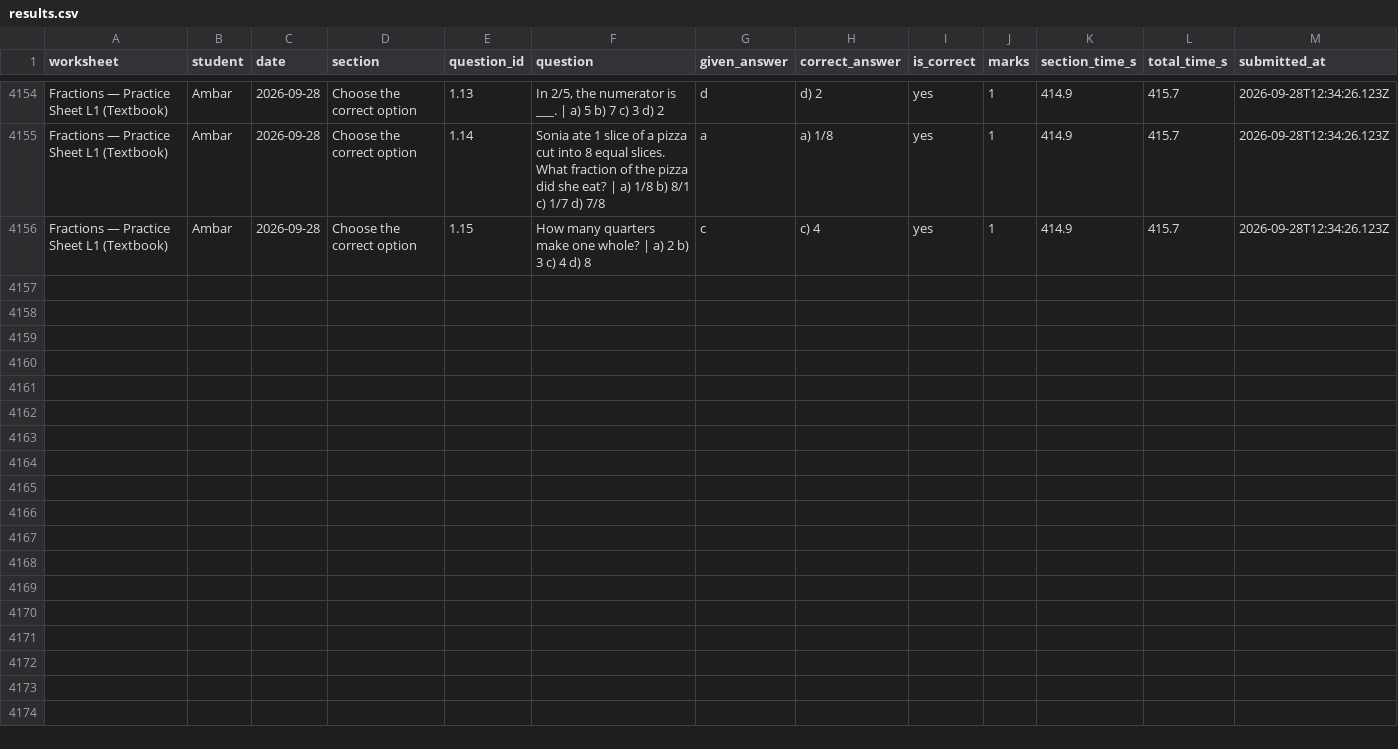
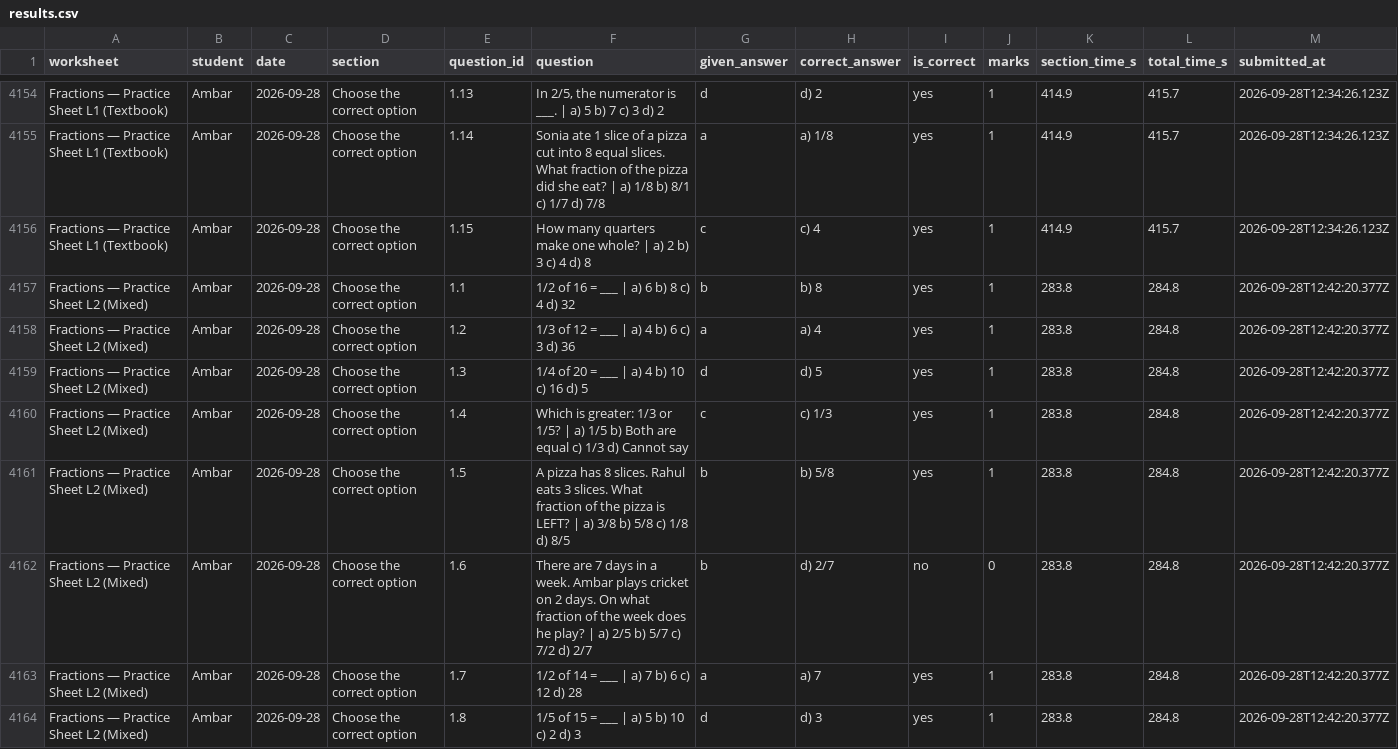
Before and after one commit to guneetkaur/worksheets-bidi, a CSV file: results/results.csv, drawn as a sheet; only a part is shown, gaps mark what is left out; the diff covers the shown part only.

Commit message:
results: Fractions — Practice Sheet L2 (Mixed) (2026-09-28)

```diff
--- a/results/results.csv
+++ b/results/results.csv
@@ -4156 +4156,9 @@
 "Fractions — Practice Sheet L1 (Textbook)","Ambar","2026-09-28","Choose the correct option","1.15","How many quarters make one whole? | a) 2  b) 3  c) 4  d) 8","c","c) 4","yes","1","414.9","415.7","2026-09-28T12:34:26.123Z"
+"Fractions — Practice Sheet L2 (Mixed)","Ambar","2026-09-28","Choose the correct option","1.1","1/2 of 16 = ___ | a) 6  b) 8  c) 4  d) 32","b","b) 8","yes","1","283.8","284.8","2026-09-28T12:42:20.377Z"
+"Fractions — Practice Sheet L2 (Mixed)","Ambar","2026-09-28","Choose the correct option","1.2","1/3 of 12 = ___ | a) 4  b) 6  c) 3  d) 36","a","a) 4","yes","1","283.8","284.8","2026-09-28T12:42:20.377Z"
+"Fractions — Practice Sheet L2 (Mixed)","Ambar","2026-09-28","Choose the correct option","1.3","1/4 of 20 = ___ | a) 4  b) 10  c) 16  d) 5","d","d) 5","yes","1","283.8","284.8","2026-09-28T12:42:20.377Z"
+"Fractions — Practice Sheet L2 (Mixed)","Ambar","2026-09-28","Choose the correct option","1.4","Which is greater: 1/3 or 1/5? | a) 1/5  b) Both are equal  c) 1/3  d) Cannot say","c","c) 1/3","yes","1","283.8","284.8","2026-09-28T12:42:20.377Z"
+"Fractions — Practice Sheet L2 (Mixed)","Ambar","2026-09-28","Choose the correct option","1.5","A pizza has 8 slices. Rahul eats 3 slices. What fraction of the pizza is LEFT? | a) 3/8  b) 5/8  c) 1/8  d) 8/5","b","b) 5/8","yes","1","283.8","284.8","2026-09-28T12:42:20.377Z"
+"Fractions — Practice Sheet L2 (Mixed)","Ambar","2026-09-28","Choose the correct option","1.6","There are 7 days in a week. Ambar plays cricket on 2 days. On what fraction of the week does he play? | a) 2/5  b) 5/7  c) 7/2  d) 2/7","b","d) 2/7","no","0","283.8","284.8","2026-09-28T12:42:20.377Z"
+"Fractions — Practice Sheet L2 (Mixed)","Ambar","2026-09-28","Choose the correct option","1.7","1/2 of 14 = ___ | a) 7  b) 6  c) 12  d) 28","a","a) 7","yes","1","283.8","284.8","2026-09-28T12:42:20.377Z"
+"Fractions — Practice Sheet L2 (Mixed)","Ambar","2026-09-28","Choose the correct option","1.8","1/5 of 15 = ___ | a) 5  b) 10  c) 2  d) 3","d","d) 3","yes","1","283.8","284.8","2026-09-28T12:42:20.377Z"
```
Also changed, not shown: 7 added rows elsewhere in this file.
